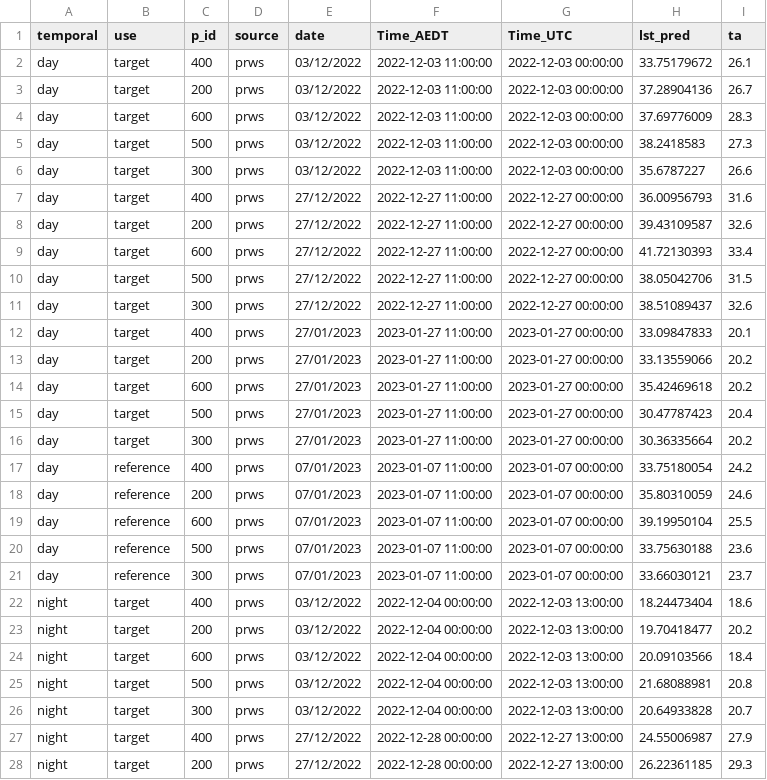
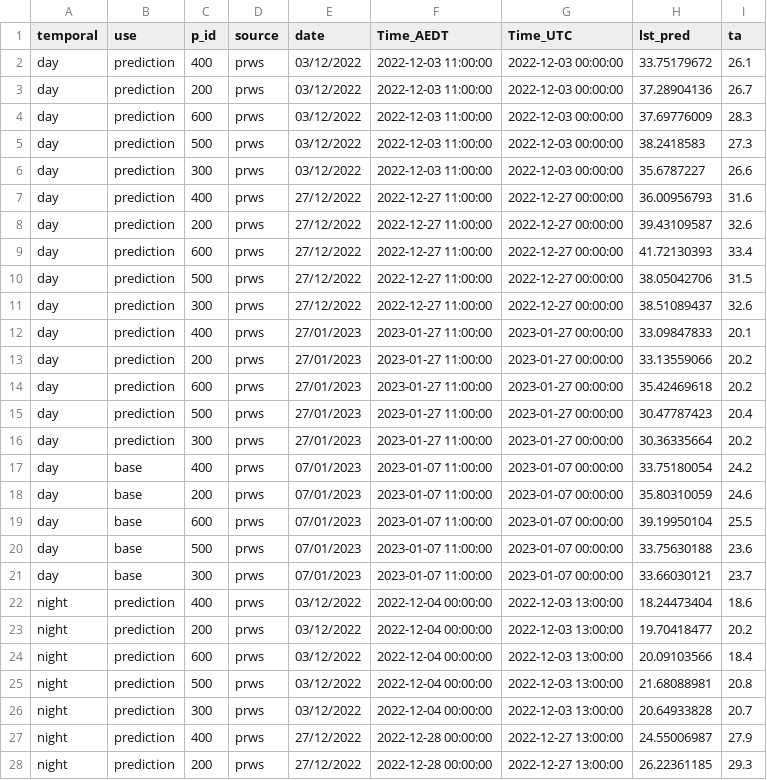
Before and after one commit to percyyvon-r/PhD-chapter2-data-fusion-full-diurnal-lst, a CSV file: output/csv/lst_air_temp_prws.csv, drawn as a sheet; only a part is shown; the diff covers the shown part only.

Commit message:
updated the lst and air temperature data (prediciton and base)

```diff
--- a/output/csv/lst_air_temp_prws.csv
+++ b/output/csv/lst_air_temp_prws.csv
@@ -1,28 +1,28 @@
 temporal,use,p_id,source,date,Time_AEDT,Time_UTC,lst_pred,ta
-day,target,400,prws,03/12/2022,2022-12-03 11:00:00,2022-12-03 00:00:00,33.75179672,26.1
-day,target,200,prws,03/12/2022,2022-12-03 11:00:00,2022-12-03 00:00:00,37.28904136,26.7
-day,target,600,prws,03/12/2022,2022-12-03 11:00:00,2022-12-03 00:00:00,37.69776009,28.3
-day,target,500,prws,03/12/2022,2022-12-03 11:00:00,2022-12-03 00:00:00,38.2418583,27.3
-day,target,300,prws,03/12/2022,2022-12-03 11:00:00,2022-12-03 00:00:00,35.6787227,26.6
-day,target,400,prws,27/12/2022,2022-12-27 11:00:00,2022-12-27 00:00:00,36.00956793,31.6
-day,target,200,prws,27/12/2022,2022-12-27 11:00:00,2022-12-27 00:00:00,39.43109587,32.6
-day,target,600,prws,27/12/2022,2022-12-27 11:00:00,2022-12-27 00:00:00,41.72130393,33.4
-day,target,500,prws,27/12/2022,2022-12-27 11:00:00,2022-12-27 00:00:00,38.05042706,31.5
-day,target,300,prws,27/12/2022,2022-12-27 11:00:00,2022-12-27 00:00:00,38.51089437,32.6
-day,target,400,prws,27/01/2023,2023-01-27 11:00:00,2023-01-27 00:00:00,33.09847833,20.1
-day,target,200,prws,27/01/2023,2023-01-27 11:00:00,2023-01-27 00:00:00,33.13559066,20.2
-day,target,600,prws,27/01/2023,2023-01-27 11:00:00,2023-01-27 00:00:00,35.42469618,20.2
-day,target,500,prws,27/01/2023,2023-01-27 11:00:00,2023-01-27 00:00:00,30.47787423,20.4
-day,target,300,prws,27/01/2023,2023-01-27 11:00:00,2023-01-27 00:00:00,30.36335664,20.2
-day,reference,400,prws,07/01/2023,2023-01-07 11:00:00,2023-01-07 00:00:00,33.75180054,24.2
-day,reference,200,prws,07/01/2023,2023-01-07 11:00:00,2023-01-07 00:00:00,35.80310059,24.6
-day,reference,600,prws,07/01/2023,2023-01-07 11:00:00,2023-01-07 00:00:00,39.19950104,25.5
-day,reference,500,prws,07/01/2023,2023-01-07 11:00:00,2023-01-07 00:00:00,33.75630188,23.6
-day,reference,300,prws,07/01/2023,2023-01-07 11:00:00,2023-01-07 00:00:00,33.66030121,23.7
-night,target,400,prws,03/12/2022,2022-12-04 00:00:00,2022-12-03 13:00:00,18.24473404,18.6
-night,target,200,prws,03/12/2022,2022-12-04 00:00:00,2022-12-03 13:00:00,19.70418477,20.2
-night,target,600,prws,03/12/2022,2022-12-04 00:00:00,2022-12-03 13:00:00,20.09103566,18.4
-night,target,500,prws,03/12/2022,2022-12-04 00:00:00,2022-12-03 13:00:00,21.68088981,20.8
-night,target,300,prws,03/12/2022,2022-12-04 00:00:00,2022-12-03 13:00:00,20.64933828,20.7
-night,target,400,prws,27/12/2022,2022-12-28 00:00:00,2022-12-27 13:00:00,24.55006987,27.9
-night,target,200,prws,27/12/2022,2022-12-28 00:00:00,2022-12-27 13:00:00,26.22361185,29.3
+day,prediction,400,prws,03/12/2022,2022-12-03 11:00:00,2022-12-03 00:00:00,33.75179672,26.1
+day,prediction,200,prws,03/12/2022,2022-12-03 11:00:00,2022-12-03 00:00:00,37.28904136,26.7
+day,prediction,600,prws,03/12/2022,2022-12-03 11:00:00,2022-12-03 00:00:00,37.69776009,28.3
+day,prediction,500,prws,03/12/2022,2022-12-03 11:00:00,2022-12-03 00:00:00,38.2418583,27.3
+day,prediction,300,prws,03/12/2022,2022-12-03 11:00:00,2022-12-03 00:00:00,35.6787227,26.6
+day,prediction,400,prws,27/12/2022,2022-12-27 11:00:00,2022-12-27 00:00:00,36.00956793,31.6
+day,prediction,200,prws,27/12/2022,2022-12-27 11:00:00,2022-12-27 00:00:00,39.43109587,32.6
+day,prediction,600,prws,27/12/2022,2022-12-27 11:00:00,2022-12-27 00:00:00,41.72130393,33.4
+day,prediction,500,prws,27/12/2022,2022-12-27 11:00:00,2022-12-27 00:00:00,38.05042706,31.5
+day,prediction,300,prws,27/12/2022,2022-12-27 11:00:00,2022-12-27 00:00:00,38.51089437,32.6
+day,prediction,400,prws,27/01/2023,2023-01-27 11:00:00,2023-01-27 00:00:00,33.09847833,20.1
+day,prediction,200,prws,27/01/2023,2023-01-27 11:00:00,2023-01-27 00:00:00,33.13559066,20.2
+day,prediction,600,prws,27/01/2023,2023-01-27 11:00:00,2023-01-27 00:00:00,35.42469618,20.2
+day,prediction,500,prws,27/01/2023,2023-01-27 11:00:00,2023-01-27 00:00:00,30.47787423,20.4
+day,prediction,300,prws,27/01/2023,2023-01-27 11:00:00,2023-01-27 00:00:00,30.36335664,20.2
+day,base,400,prws,07/01/2023,2023-01-07 11:00:00,2023-01-07 00:00:00,33.75180054,24.2
+day,base,200,prws,07/01/2023,2023-01-07 11:00:00,2023-01-07 00:00:00,35.80310059,24.6
+day,base,600,prws,07/01/2023,2023-01-07 11:00:00,2023-01-07 00:00:00,39.19950104,25.5
+day,base,500,prws,07/01/2023,2023-01-07 11:00:00,2023-01-07 00:00:00,33.75630188,23.6
+day,base,300,prws,07/01/2023,2023-01-07 11:00:00,2023-01-07 00:00:00,33.66030121,23.7
+night,prediction,400,prws,03/12/2022,2022-12-04 00:00:00,2022-12-03 13:00:00,18.24473404,18.6
+night,prediction,200,prws,03/12/2022,2022-12-04 00:00:00,2022-12-03 13:00:00,19.70418477,20.2
+night,prediction,600,prws,03/12/2022,2022-12-04 00:00:00,2022-12-03 13:00:00,20.09103566,18.4
+night,prediction,500,prws,03/12/2022,2022-12-04 00:00:00,2022-12-03 13:00:00,21.68088981,20.8
+night,prediction,300,prws,03/12/2022,2022-12-04 00:00:00,2022-12-03 13:00:00,20.64933828,20.7
+night,prediction,400,prws,27/12/2022,2022-12-28 00:00:00,2022-12-27 13:00:00,24.55006987,27.9
+night,prediction,200,prws,27/12/2022,2022-12-28 00:00:00,2022-12-27 13:00:00,26.22361185,29.3
```
Also changed, not shown: 18 edited cells elsewhere in this file, 1 other file.
